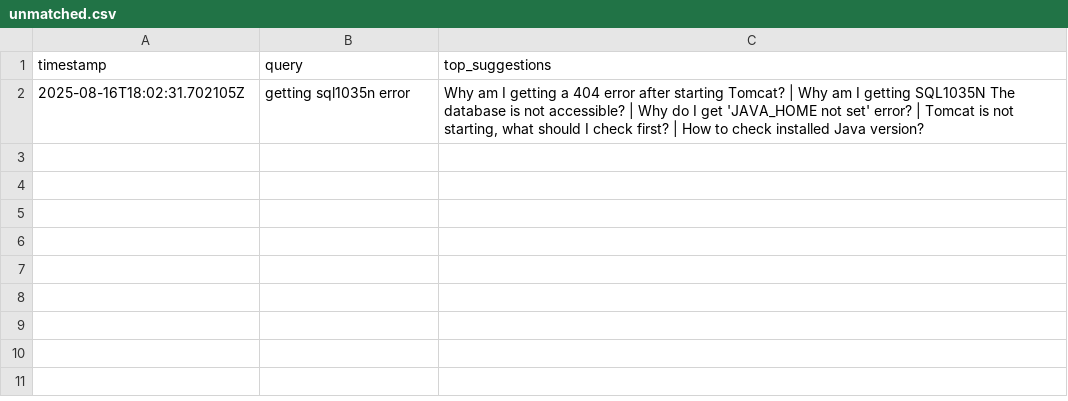
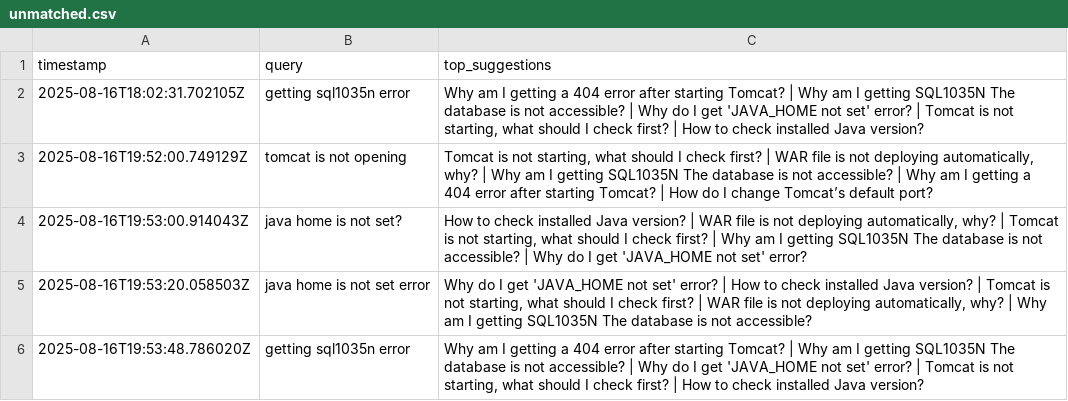
Before and after one commit to m-saurabh01/hal-sarathi, a CSV file: data/unmatched.csv, drawn as a sheet.

```diff
--- a/data/unmatched.csv
+++ b/data/unmatched.csv
@@ -2 +2,5 @@ timestamp,query,top_suggestions
 2025-08-16T18:02:31.702105Z,getting sql1035n error,"Why am I getting a 404 error after starting Tomcat? | Why am I getting SQL1035N The database is not accessible? | Why do I get 'JAVA_HOME not set' error? | Tomcat is not starting, what should I check first? | How to check installed Java version?"
+2025-08-16T19:52:00.749129Z,tomcat is not opening,"Tomcat is not starting, what should I check first? | WAR file is not deploying automatically, why? | Why am I getting SQL1035N The database is not accessible? | Why am I getting a 404 error after starting Tomcat? | How do I change Tomcat’s default port?"
+2025-08-16T19:53:00.914043Z,java home is not set?,"How to check installed Java version? | WAR file is not deploying automatically, why? | Tomcat is not starting, what should I check first? | Why am I getting SQL1035N The database is not accessible? | Why do I get 'JAVA_HOME not set' error?"
+2025-08-16T19:53:20.058503Z,java home is not set error,"Why do I get 'JAVA_HOME not set' error? | How to check installed Java version? | Tomcat is not starting, what should I check first? | WAR file is not deploying automatically, why? | Why am I getting SQL1035N The database is not accessible?"
+2025-08-16T19:53:48.786020Z,getting sql1035n error,"Why am I getting a 404 error after starting Tomcat? | Why am I getting SQL1035N The database is not accessible? | Why do I get 'JAVA_HOME not set' error? | Tomcat is not starting, what should I check first? | How to check installed Java version?"
```
Also changed, not shown: 7 other files.
